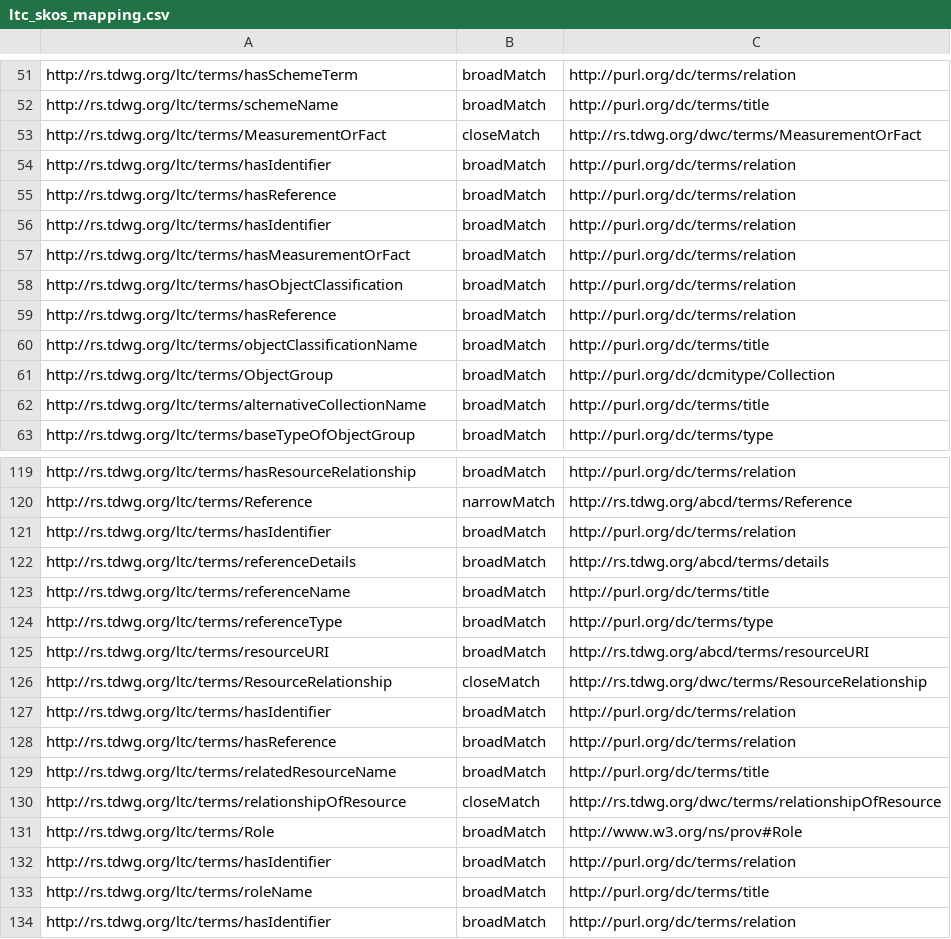
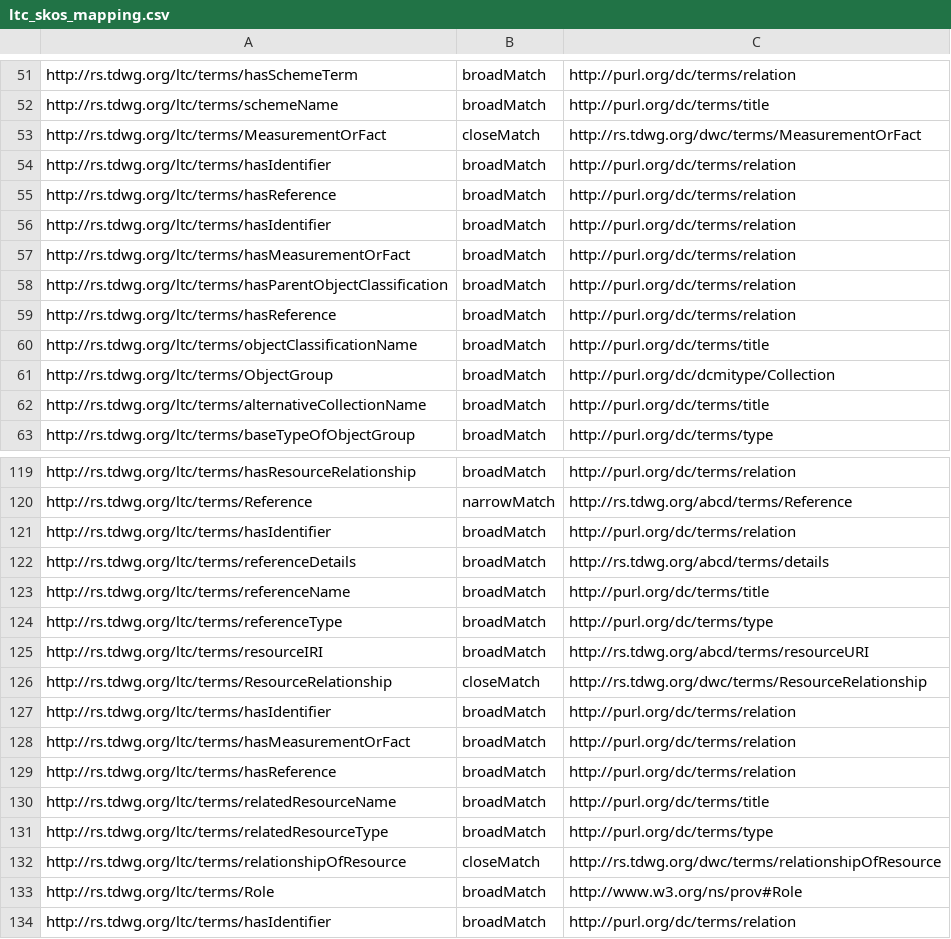
Before and after one commit to ben-norton/stadocgen-development, a CSV file: app/data/ltc/ltc-source/mapping/ltc_skos_mapping.csv, drawn as a sheet; only a part is shown, gaps mark what is left out; the shorter side is filled out with more unchanged rows.

```diff
--- a/app/data/ltc/ltc-source/mapping/ltc_skos_mapping.csv
+++ b/app/data/ltc/ltc-source/mapping/ltc_skos_mapping.csv
@@ -57,3 +57,3 @@ http://rs.tdwg.org/ltc/terms/hasIdentifier,broadMatch,http://purl.org/dc/terms/r
 http://rs.tdwg.org/ltc/terms/hasMeasurementOrFact,broadMatch,http://purl.org/dc/terms/relation
-http://rs.tdwg.org/ltc/terms/hasObjectClassification,broadMatch,http://purl.org/dc/terms/relation
+http://rs.tdwg.org/ltc/terms/hasParentObjectClassification,broadMatch,http://purl.org/dc/terms/relation
 http://rs.tdwg.org/ltc/terms/hasReference,broadMatch,http://purl.org/dc/terms/relation
@@ -124,7 +124,9 @@ http://rs.tdwg.org/ltc/terms/referenceName,broadMatch,http://purl.org/dc/terms/t
 http://rs.tdwg.org/ltc/terms/referenceType,broadMatch,http://purl.org/dc/terms/type
-http://rs.tdwg.org/ltc/terms/resourceURI,broadMatch,http://rs.tdwg.org/abcd/terms/resourceURI
+http://rs.tdwg.org/ltc/terms/resourceIRI,broadMatch,http://rs.tdwg.org/abcd/terms/resourceURI
 http://rs.tdwg.org/ltc/terms/ResourceRelationship,closeMatch,http://rs.tdwg.org/dwc/terms/ResourceRelationship
 http://rs.tdwg.org/ltc/terms/hasIdentifier,broadMatch,http://purl.org/dc/terms/relation
+http://rs.tdwg.org/ltc/terms/hasMeasurementOrFact,broadMatch,http://purl.org/dc/terms/relation
 http://rs.tdwg.org/ltc/terms/hasReference,broadMatch,http://purl.org/dc/terms/relation
 http://rs.tdwg.org/ltc/terms/relatedResourceName,broadMatch,http://purl.org/dc/terms/title
+http://rs.tdwg.org/ltc/terms/relatedResourceType,broadMatch,http://purl.org/dc/terms/type
 http://rs.tdwg.org/ltc/terms/relationshipOfResource,closeMatch,http://rs.tdwg.org/dwc/terms/relationshipOfResource
```
Also changed, not shown: app/data/ltc/ltc-source/ltc.csv, app/data/ltc/ltc-source/ltc_categories.csv, 5 other files.
